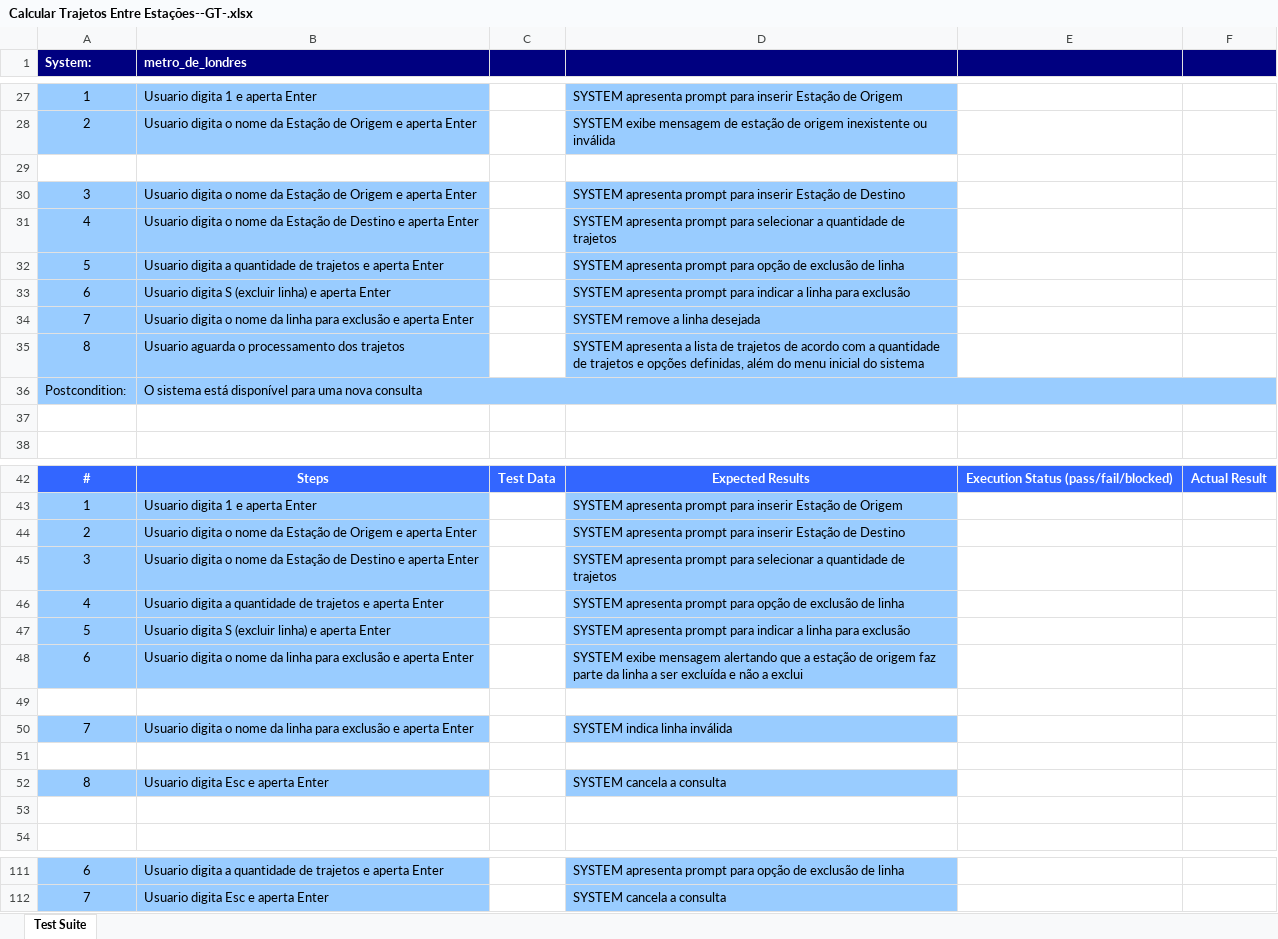
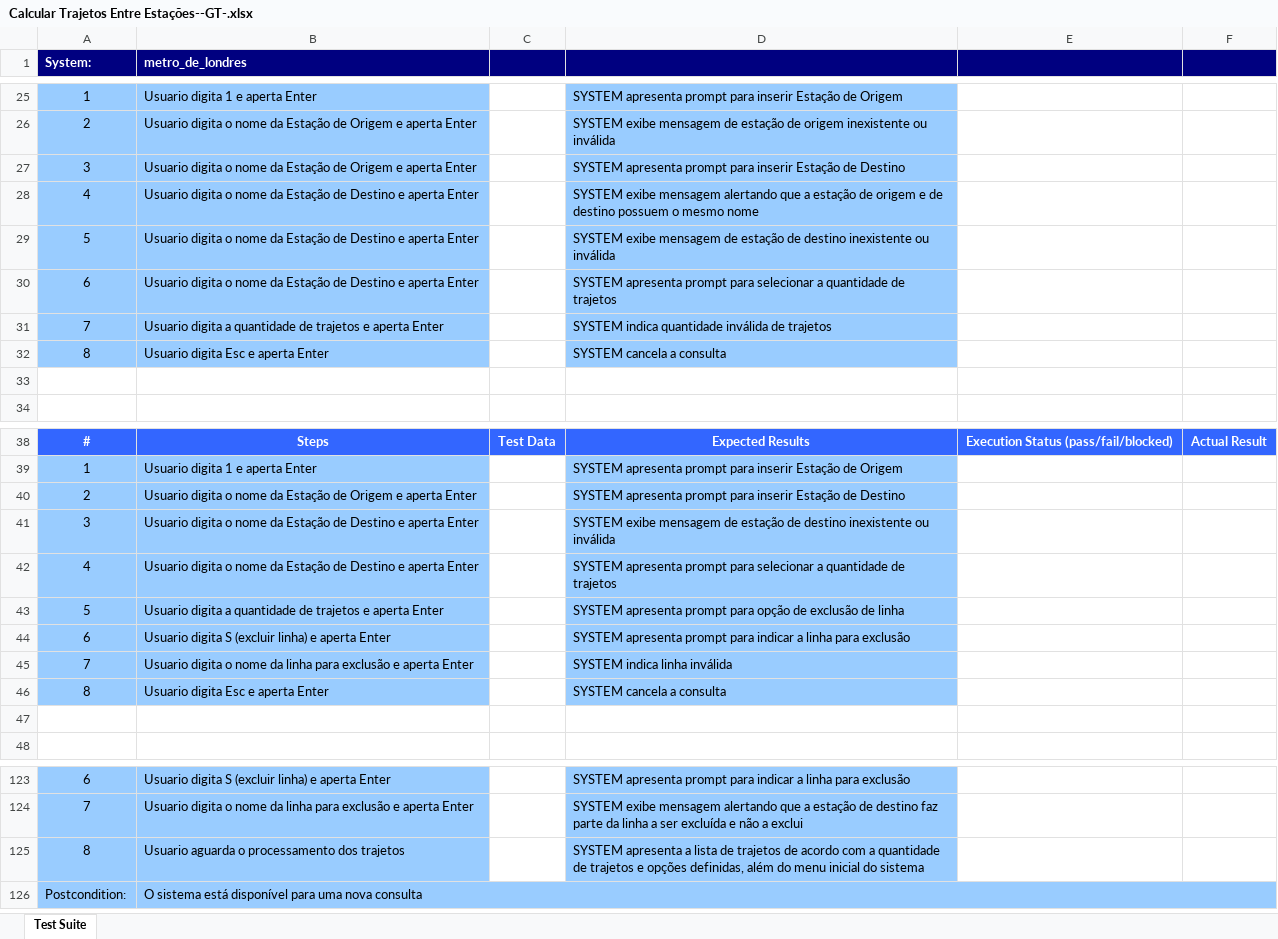
Before and after one commit to vevgrupo01/ap03, an Excel workbook: output/xlsx/Calcular Trajetos Entre Estações--GT-.xlsx, sheet Test Suite, drawn as a sheet; only a part is shown, gaps mark what is left out; values as stored, in another font and other column widths than the file's, no borders; removed rows and columns are numbered as before the commit, all else as after; the diff covers the shown part only; the diff names each change by its address in the sheet, - before the commit and + after, or states it on an @@ line.

```diff
--- a/output/xlsx/Calcular Trajetos Entre Estações--GT-.xlsx (sheet Test Suite)
+++ b/output/xlsx/Calcular Trajetos Entre Estações--GT-.xlsx (sheet Test Suite)
-row 29: (empty)
-D28: SYSTEM apresenta prompt para selecionar a quantidade de trajetos
+D28: SYSTEM exibe mensagem alertando que a estação de origem e de destino possuem o mesmo nome
@@ row 32 moved to row 107: 5 @@
+row 29: 5 | Usuario digita o nome da Estação de Destino e aperta Enter |  | SYSTEM exibe mensagem de estação de destino inexistente ou inválida
-B30 (metro_de_londres): Usuario digita S (excluir linha) e aperta…
+B30 (metro_de_londres): Usuario digita o nome da Estação de Destino e aperta…
-D30: …prompt para indicar a linha para exclusão
+D30: …prompt para selecionar a quantidade de trajetos
-B31 (metro_de_londres): Usuario digita o nome da linha para exclusão e aperta…
+B31 (metro_de_londres): Usuario digita a quantidade de trajetos e aperta…
-D31: SYSTEM remove a linha desejada
+D31: SYSTEM indica quantidade inválida de trajetos
@@ row 35 moved to row 17: 8 @@
@@ row 36 moved to row 18: Postcondition: @@
+row 32: 8 | Usuario digita Esc e aperta Enter |  | SYSTEM cancela a consulta
-row 45: 3 | Usuario digita o nome da Estação de Destino e aperta Enter |  | SYSTEM apresenta prompt para selecionar a quantidade de trajetos
-row 46: 4 | Usuario digita a quantidade de trajetos e aperta Enter |  | SYSTEM apresenta prompt para opção de exclusão de linha
+row 41: 3 | Usuario digita o nome da Estação de Destino e aperta Enter |  | SYSTEM exibe mensagem de estação de destino inexistente ou inválida
+row 42: 4 | Usuario digita o nome da Estação de Destino e aperta Enter |  | SYSTEM apresenta prompt para selecionar a quantidade de trajetos
-B43 (metro_de_londres): Usuario digita S (excluir linha) e aperta…
+B43 (metro_de_londres): Usuario digita a quantidade de trajetos e aperta…
-D43: …prompt para indicar a linha para exclusão
+D43: …prompt para opção de exclusão de linha
-B44 (metro_de_londres): Usuario digita o nome da linha para exclusão e aperta…
+B44 (metro_de_londres): Usuario digita S (excluir linha) e aperta…
-D44: SYSTEM exibe mensagem alertando que a estação de origem faz parte da linha a ser excluída e não a exclui
+D44: SYSTEM apresenta prompt para indicar a linha para exclusão
-row 49: (empty)
-row 51: (empty)
-B123 (metro_de_londres): Usuario digita a quantidade de trajetos e aperta…
+B123 (metro_de_londres): Usuario digita S (excluir linha) e aperta…
-D123: …prompt para opção de exclusão de linha
+D123: …prompt para indicar a linha para exclusão
-B124 (metro_de_londres): Usuario digita Esc e aperta…
+B124 (metro_de_londres): Usuario digita o nome da linha para exclusão e aperta…
-D124: SYSTEM cancela a consulta
+D124: SYSTEM exibe mensagem alertando que a estação de destino faz parte da linha a ser excluída e não a exclui
+row 125: 8 | Usuario aguarda o processamento dos trajetos |  | SYSTEM apresenta a lista de trajetos de acordo com a quantidade de trajetos e opções definidas, além do menu inicial do sistema
+row 126: Postcondition: | O sistema está disponível para uma nova consulta
```
Also changed, not shown: 24 added rows, 11 removed rows, 2 moved rows, 35 edited cells and cell formats elsewhere in this sheet, output/xlsx/Calcular Trajetos Entre Estações--ART-.xlsx, output/xlsx/Calcular Trajetos Entre Estações--Complete-.xlsx, 6 other files.
